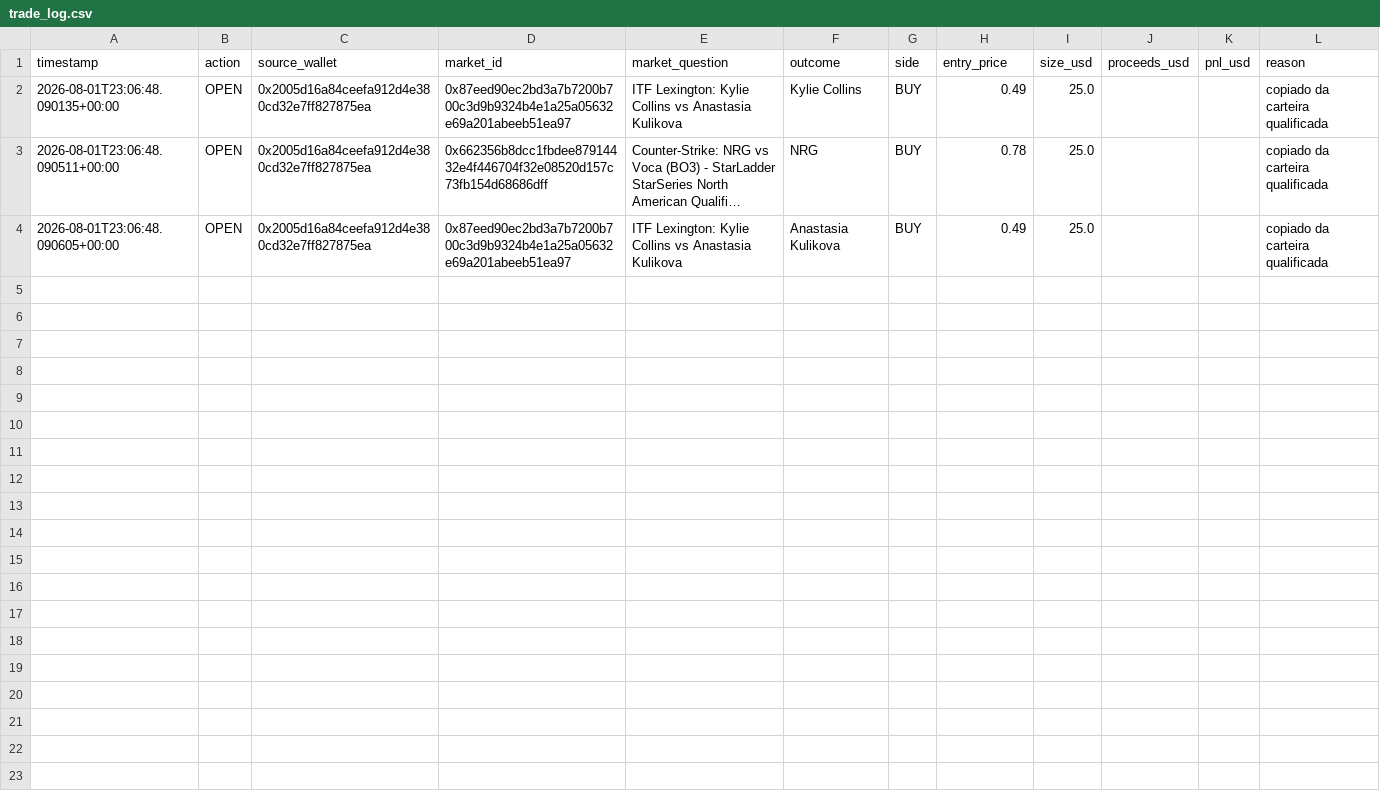
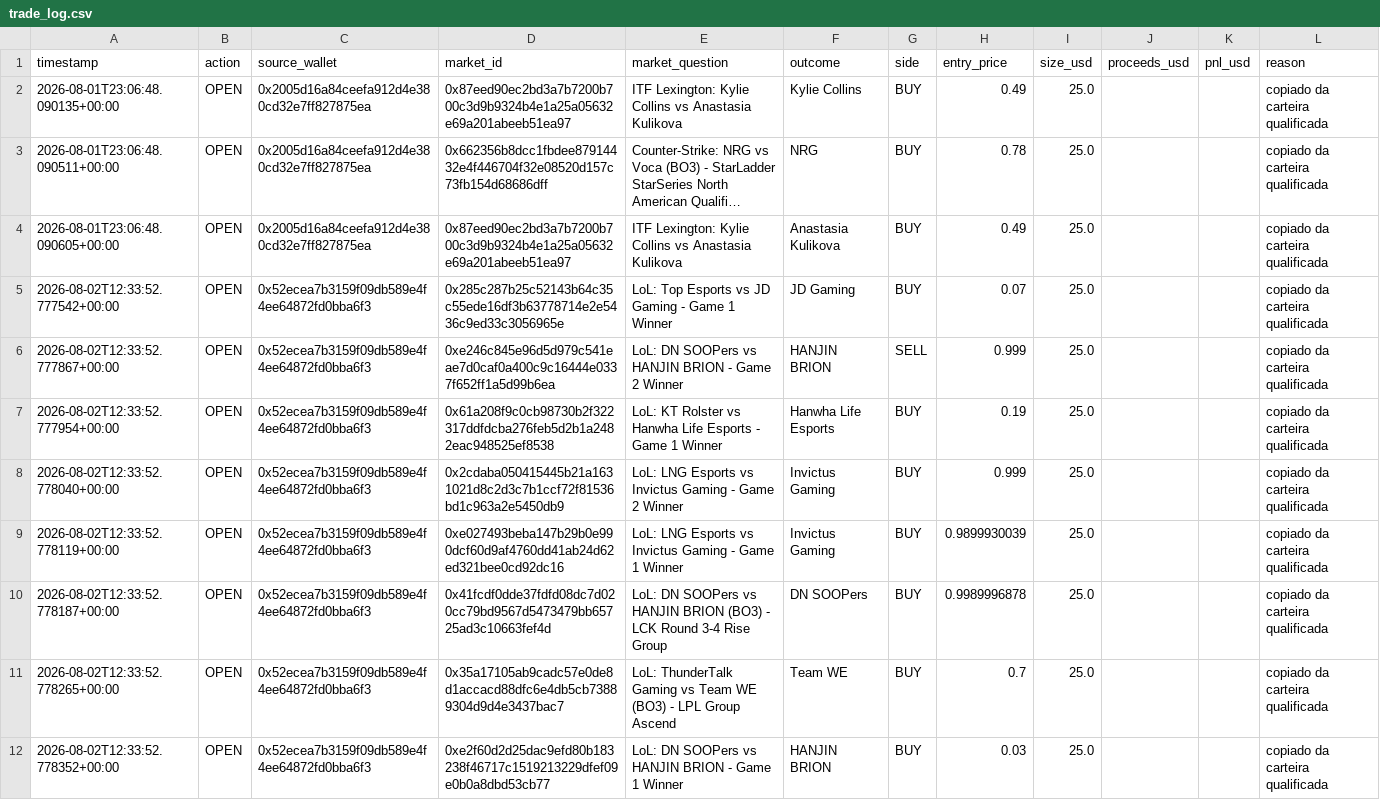
Before and after one commit to RomelNeto/testbot, a CSV file: data/trade_log.csv, drawn as a sheet; long unchanged cells end in ….

```diff
--- a/data/trade_log.csv
+++ b/data/trade_log.csv
@@ -4 +4,9 @@ timestamp,action,source_wallet,market_id,market_question,outcome,side,entry_pric
 2026-08-01T23:06:48.090605+00:00,OPEN,0x2005d16a84ceefa912d4e380cd32e7ff827875ea,0x87eed90ec2bd3a7b7200b700c3d9b9324b4e1a25a05632e69a201abeeb51ea97,ITF Lexington: Kylie Collins vs Anastasia Kulikova,Anastasia Kulikova,BUY,0.49,25.0,,,copiado da carteira qualificada
+2026-08-02T12:33:52.777542+00:00,OPEN,0x52ecea7b3159f09db589e4f4ee64872fd0bba6f3,0x285c287b25c52143b64c35c55ede16df3b63778714e2e5436c9ed33c3056965e,LoL: Top Esports vs JD Gaming - Game 1 Winner,JD Gaming,BUY,0.07,25.0,,,copiado da carteira qualificada
+2026-08-02T12:33:52.777867+00:00,OPEN,0x52ecea7b3159f09db589e4f4ee64872fd0bba6f3,0xe246c845e96d5d979c541eae7d0caf0a400c9c16444e0337f652ff1a5d99b6ea,LoL: DN SOOPers vs HANJIN BRION - Game 2 Winner,HANJIN BRION,SELL,0.999,25.0,,,copiado da carteira qualificada
+2026-08-02T12:33:52.777954+00:00,OPEN,0x52ecea7b3159f09db589e4f4ee64872fd0bba6f3,0x61a208f9c0cb98730b2f322317ddfdcba276feb5d2b1a2482eac948525ef8538,LoL: KT Rolster vs Hanwha Life Esports - Game 1 Winner,Hanwha Life Esports,BUY,0.19,25.0,,,copiado da carteira qualificada
+2026-08-02T12:33:52.778040+00:00,OPEN,0x52ecea7b3159f09db589e4f4ee64872fd0bba6f3,0x2cdaba050415445b21a1631021d8c2d3c7b1ccf72f81536bd1c963a2e5450db9,LoL: LNG Esports vs Invictus Gaming - Game 2 Winner,Invictus Gaming,BUY,0.999,25.0,,,copiado da carteira qualificada
+2026-08-02T12:33:52.778119+00:00,OPEN,0x52ecea7b3159f09db589e4f4ee64872fd0bba6f3,0xe027493beba147b29b0e990dcf60d9af4760dd41ab24d62ed321bee0cd92dc16,LoL: LNG Esports vs Invictus Gaming - Game 1 Winner,Invictus Gaming,BUY,0.9899930039,25.0,,,copiado da carteira qualificada
+2026-08-02T12:33:52.778187+00:00,OPEN,0x52ecea7b3159f09db589e4f4ee64872fd0bba6f3,0x41fcdf0dde37fdfd08dc7d020cc79bd9567d5473479bb65725ad3c10663fef4d,LoL: DN SOOPers vs HANJIN BRION (BO3) - LCK Round 3-4 Rise Group,DN SOOPers,BUY,0.9989996878,25.0,,,copiado da carteira qualificada
+2026-08-02T12:33:52.778265+00:00,OPEN,0x52ecea7b3159f09db589e4f4ee64872fd0bba6f3,0x35a17105ab9cadc57e0de8d1accacd88dfc6e4db5cb73889304d9d4e3437bac7,LoL: ThunderTalk Gaming vs Team WE (BO3) - LPL Group Ascend,Team WE,BUY,0.7,25.0,,,copiado da carteira qualificada
+2026-08-02T12:33:52.778352+00:00,OPEN,0x52ecea7b3159f09db589e4f4ee64872fd0bba6f3,0xe2f60d2d25dac9efd80b183238f46717c1519213229dfef09e0b0a8dbd53cb77,LoL: DN SOOPers vs HANJIN BRION - Game 1 Winner,HANJIN BRION,BUY,0.03,25.0,,,copiado da carteira qualificada
```
Also changed, not shown: data/watchlist.csv, 4 other files.
